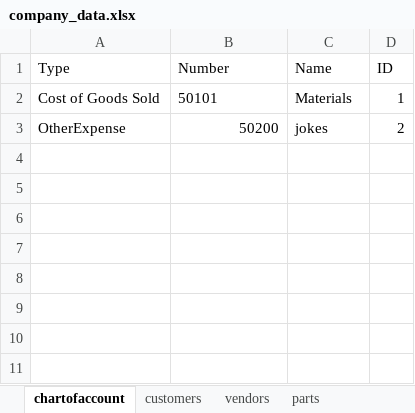
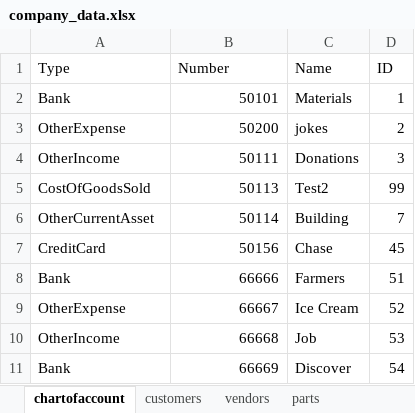
Before and after one commit to PNWCS/QB_Connector_CoA_Python_Fall_2025, an Excel workbook: company_data.xlsx, sheet chartofaccount, drawn as a sheet; values as stored, in another font and other column widths than the file's, no borders; the diff names each change by its address in the sheet, - before the commit and + after, or states it on an @@ line.

```diff
--- a/company_data.xlsx (sheet chartofaccount)
+++ b/company_data.xlsx (sheet chartofaccount)
-A2 (Type): Cost of Goods Sold
+A2 (Type): Bank
-B2 alignment: left
+B2 alignment: right
+row 4: OtherIncome | 50111 | Donations | 3
+row 5: CostOfGoodsSold | 50113 | Test2 | 99
+row 6: OtherCurrentAsset | 50114 | Building | 7
+row 7: CreditCard | 50156 | Chase | 45
+row 8: Bank | 66666 | Farmers | 51
+row 9: OtherExpense | 66667 | Ice Cream | 52
+row 10: OtherIncome | 66668 | Job | 53
+row 11: Bank | 66669 | Discover | 54
```
Also changed, not shown: 4 other files.
